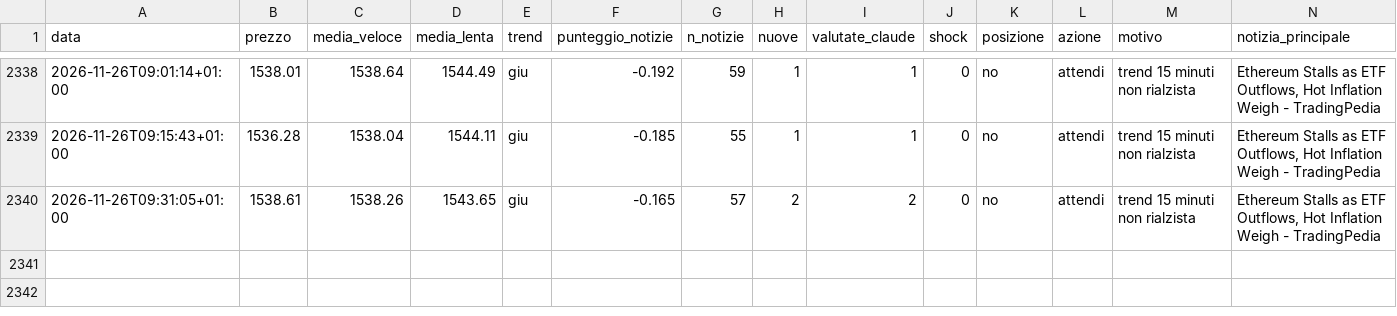
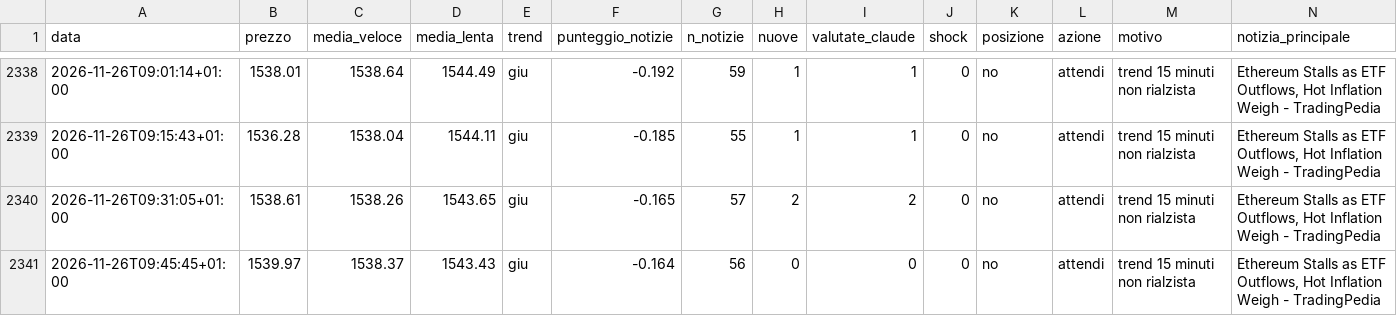
Before and after one commit to Van3d-max/sol-sentinel-, a CSV file: decisioni_eth_veloce.csv, drawn as a sheet; only a part is shown, gaps mark what is left out; rows hold the shown columns only; the diff names each change by its address in the sheet, - before the commit and + after, or states it on an @@ line.

```diff
--- a/decisioni_eth_veloce.csv
+++ b/decisioni_eth_veloce.csv
+row 2341: 2026-11-26T09:45:45+01:00 | 1539.97 | 1538.37 | 1543.43 | giu | -0.164 | 56 | 0 | 0 | 0 | no | attendi | trend 15 minuti non rialzista | Ethereum Stalls as ETF Outflows, Hot Inflation Weigh - TradingPedia
```
Also changed, not shown: decisioni_btc_veloce.csv, decisioni_shib_veloce.csv, 9 other files.
